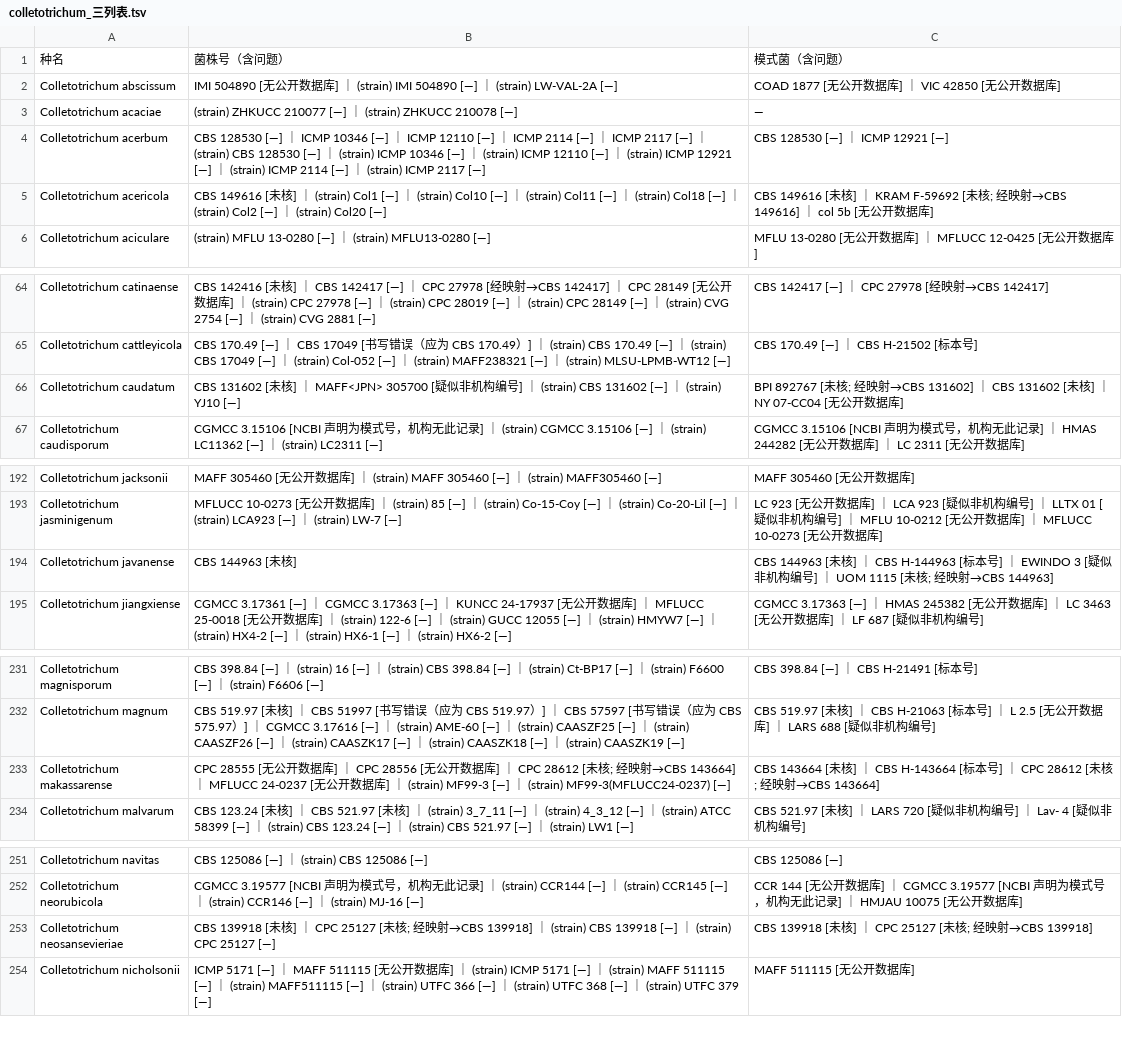
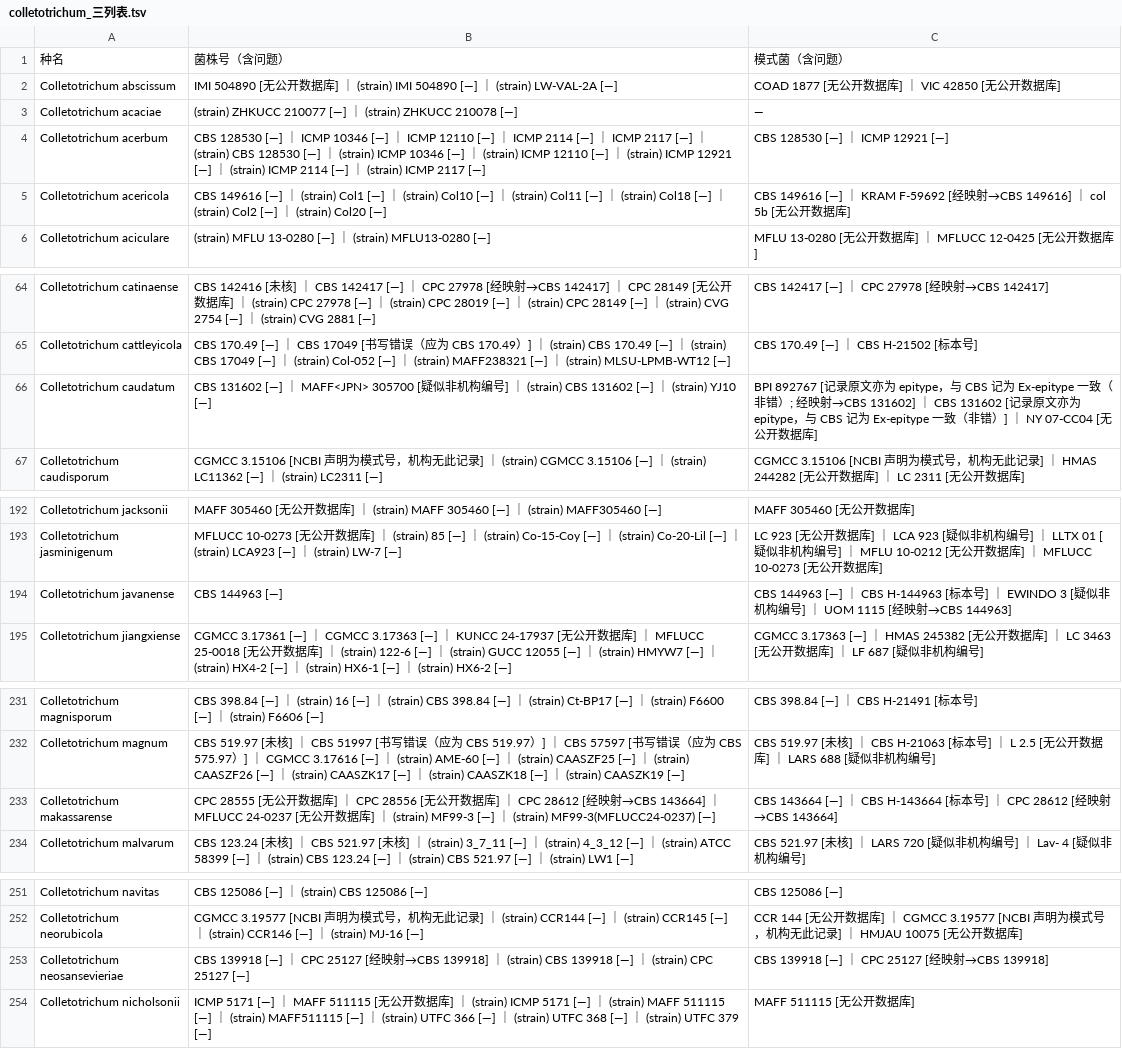
Before and after one commit to xiangccookie/typeaudit, a TSV file: results/Colletotrichum/colletotrichum_三列表.tsv, drawn as a sheet; only a part is shown, gaps mark what is left out; the diff covers the shown part only.

```diff
--- a/results/Colletotrichum/colletotrichum_三列表.tsv
+++ b/results/Colletotrichum/colletotrichum_三列表.tsv
@@ -4,3 +4,3 @@ Colletotrichum acaciae	(strain) ZHKUCC 210077 [—] ｜ (strain) ZHKUCC 210078 [
 Colletotrichum acerbum	CBS 128530 [—] ｜ ICMP 10346 [—] ｜ ICMP 12110 [—] ｜ ICMP 2114 [—] ｜ ICMP 2117 [—] ｜ (strain) CBS 128530 [—] ｜ (strain) ICMP 10346 [—] ｜ (strain) ICMP 12110 [—] ｜ (strain) ICMP 12921 [—] ｜ (strain) ICMP 2114 [—] ｜ (strain) ICMP 2117 [—]	CBS 128530 [—] ｜ ICMP 12921 [—]
-Colletotrichum acericola	CBS 149616 [未核] ｜ (strain) Col1 [—] ｜ (strain) Col10 [—] ｜ (strain) Col11 [—] ｜ (strain) Col18 [—] ｜ (strain) Col2 [—] ｜ (strain) Col20 [—]	CBS 149616 [未核] ｜ KRAM F-59692 [未核; 经映射→CBS 149616] ｜ col 5b [无公开数据库]
+Colletotrichum acericola	CBS 149616 [—] ｜ (strain) Col1 [—] ｜ (strain) Col10 [—] ｜ (strain) Col11 [—] ｜ (strain) Col18 [—] ｜ (strain) Col2 [—] ｜ (strain) Col20 [—]	CBS 149616 [—] ｜ KRAM F-59692 [经映射→CBS 149616] ｜ col 5b [无公开数据库]
 Colletotrichum aciculare	(strain) MFLU 13-0280 [—] ｜ (strain) MFLU13-0280 [—]	MFLU 13-0280 [无公开数据库] ｜ MFLUCC 12-0425 [无公开数据库]
@@ -65,3 +65,3 @@ Colletotrichum catinaense	CBS 142416 [未核] ｜ CBS 142417 [—] ｜ CPC 27978
 Colletotrichum cattleyicola	CBS 170.49 [—] ｜ CBS 17049 [书写错误（应为 CBS 170.49）] ｜ (strain) CBS 170.49 [—] ｜ (strain) CBS 17049 [—] ｜ (strain) Col-052 [—] ｜ (strain) MAFF238321 [—] ｜ (strain) MLSU-LPMB-WT12 [—]	CBS 170.49 [—] ｜ CBS H-21502 [标本号]
-Colletotrichum caudatum	CBS 131602 [未核] ｜ MAFF<JPN> 305700 [疑似非机构编号] ｜ (strain) CBS 131602 [—] ｜ (strain) YJ10 [—]	BPI 892767 [未核; 经映射→CBS 131602] ｜ CBS 131602 [未核] ｜ NY 07-CC04 [无公开数据库]
+Colletotrichum caudatum	CBS 131602 [—] ｜ MAFF<JPN> 305700 [疑似非机构编号] ｜ (strain) CBS 131602 [—] ｜ (strain) YJ10 [—]	BPI 892767 [记录原文亦为 epitype，与 CBS 记为 Ex-epitype 一致（非错）; 经映射→CBS 131602] ｜ CBS 131602 [记录原文亦为 epitype，与 CBS 记为 Ex-epitype 一致（非错）] ｜ NY 07-CC04 [无公开数据库]
 Colletotrichum caudisporum	CGMCC 3.15106 [NCBI 声明为模式号，机构无此记录] ｜ (strain) CGMCC 3.15106 [—] ｜ (strain) LC11362 [—] ｜ (strain) LC2311 [—]	CGMCC 3.15106 [NCBI 声明为模式号，机构无此记录] ｜ HMAS 244282 [无公开数据库] ｜ LC 2311 [无公开数据库]
@@ -193,3 +193,3 @@ Colletotrichum jacksonii	MAFF 305460 [无公开数据库] ｜ (strain) MAFF 3054
 Colletotrichum jasminigenum	MFLUCC 10-0273 [无公开数据库] ｜ (strain) 85 [—] ｜ (strain) Co-15-Coy [—] ｜ (strain) Co-20-Lil [—] ｜ (strain) LCA923 [—] ｜ (strain) LW-7 [—]	LC 923 [无公开数据库] ｜ LCA 923 [疑似非机构编号] ｜ LLTX 01 [疑似非机构编号] ｜ MFLU 10-0212 [无公开数据库] ｜ MFLUCC 10-0273 [无公开数据库]
-Colletotrichum javanense	CBS 144963 [未核]	CBS 144963 [未核] ｜ CBS H-144963 [标本号] ｜ EWINDO 3 [疑似非机构编号] ｜ UOM 1115 [未核; 经映射→CBS 144963]
+Colletotrichum javanense	CBS 144963 [—]	CBS 144963 [—] ｜ CBS H-144963 [标本号] ｜ EWINDO 3 [疑似非机构编号] ｜ UOM 1115 [经映射→CBS 144963]
 Colletotrichum jiangxiense	CGMCC 3.17361 [—] ｜ CGMCC 3.17363 [—] ｜ KUNCC 24-17937 [无公开数据库] ｜ MFLUCC 25-0018 [无公开数据库] ｜ (strain) 122-6 [—] ｜ (strain) GUCC 12055 [—] ｜ (strain) HMYW7 [—] ｜ (strain) HX4-2 [—] ｜ (strain) HX6-1 [—] ｜ (strain) HX6-2 [—]	CGMCC 3.17363 [—] ｜ HMAS 245382 [无公开数据库] ｜ LC 3463 [无公开数据库] ｜ LF 687 [疑似非机构编号]
@@ -232,3 +232,3 @@ Colletotrichum magnisporum	CBS 398.84 [—] ｜ (strain) 16 [—] ｜ (strain) C
 Colletotrichum magnum	CBS 519.97 [未核] ｜ CBS 51997 [书写错误（应为 CBS 519.97）] ｜ CBS 57597 [书写错误（应为 CBS 575.97）] ｜ CGMCC 3.17616 [—] ｜ (strain) AME-60 [—] ｜ (strain) CAASZF25 [—] ｜ (strain) CAASZF26 [—] ｜ (strain) CAASZK17 [—] ｜ (strain) CAASZK18 [—] ｜ (strain) CAASZK19 [—]	CBS 519.97 [未核] ｜ CBS H-21063 [标本号] ｜ L 2.5 [无公开数据库] ｜ LARS 688 [疑似非机构编号]
-Colletotrichum makassarense	CPC 28555 [无公开数据库] ｜ CPC 28556 [无公开数据库] ｜ CPC 28612 [未核; 经映射→CBS 143664] ｜ MFLUCC 24-0237 [无公开数据库] ｜ (strain) MF99-3 [—] ｜ (strain) MF99-3(MFLUCC24-0237) [—]	CBS 143664 [未核] ｜ CBS H-143664 [标本号] ｜ CPC 28612 [未核; 经映射→CBS 143664]
+Colletotrichum makassarense	CPC 28555 [无公开数据库] ｜ CPC 28556 [无公开数据库] ｜ CPC 28612 [经映射→CBS 143664] ｜ MFLUCC 24-0237 [无公开数据库] ｜ (strain) MF99-3 [—] ｜ (strain) MF99-3(MFLUCC24-0237) [—]	CBS 143664 [—] ｜ CBS H-143664 [标本号] ｜ CPC 28612 [经映射→CBS 143664]
 Colletotrichum malvarum	CBS 123.24 [未核] ｜ CBS 521.97 [未核] ｜ (strain) 3_7_11 [—] ｜ (strain) 4_3_12 [—] ｜ (strain) ATCC 58399 [—] ｜ (strain) CBS 123.24 [—] ｜ (strain) CBS 521.97 [—] ｜ (strain) LW1 [—]	CBS 521.97 [未核] ｜ LARS 720 [疑似非机构编号] ｜ Lav- 4 [疑似非机构编号]
@@ -252,3 +252,3 @@ Colletotrichum navitas	CBS 125086 [—] ｜ (strain) CBS 125086 [—]	CBS 125086
 Colletotrichum neorubicola	CGMCC 3.19577 [NCBI 声明为模式号，机构无此记录] ｜ (strain) CCR144 [—] ｜ (strain) CCR145 [—] ｜ (strain) CCR146 [—] ｜ (strain) MJ-16 [—]	CCR 144 [无公开数据库] ｜ CGMCC 3.19577 [NCBI 声明为模式号，机构无此记录] ｜ HMJAU 10075 [无公开数据库]
-Colletotrichum neosansevieriae	CBS 139918 [未核] ｜ CPC 25127 [未核; 经映射→CBS 139918] ｜ (strain) CBS 139918 [—] ｜ (strain) CPC 25127 [—]	CBS 139918 [未核] ｜ CPC 25127 [未核; 经映射→CBS 139918]
+Colletotrichum neosansevieriae	CBS 139918 [—] ｜ CPC 25127 [经映射→CBS 139918] ｜ (strain) CBS 139918 [—] ｜ (strain) CPC 25127 [—]	CBS 139918 [—] ｜ CPC 25127 [经映射→CBS 139918]
 Colletotrichum nicholsonii	ICMP 5171 [—] ｜ MAFF 511115 [无公开数据库] ｜ (strain) ICMP 5171 [—] ｜ (strain) MAFF 511115 [—] ｜ (strain) MAFF511115 [—] ｜ (strain) UTFC 366 [—] ｜ (strain) UTFC 368 [—] ｜ (strain) UTFC 379 [—]	MAFF 511115 [无公开数据库]
```
Also changed, not shown: 4 edited cells elsewhere in this file, results/Diaporthe/diaporthe_三列表.tsv, results/Trichoderma/trichoderma_三列表.tsv, 7 other files.
